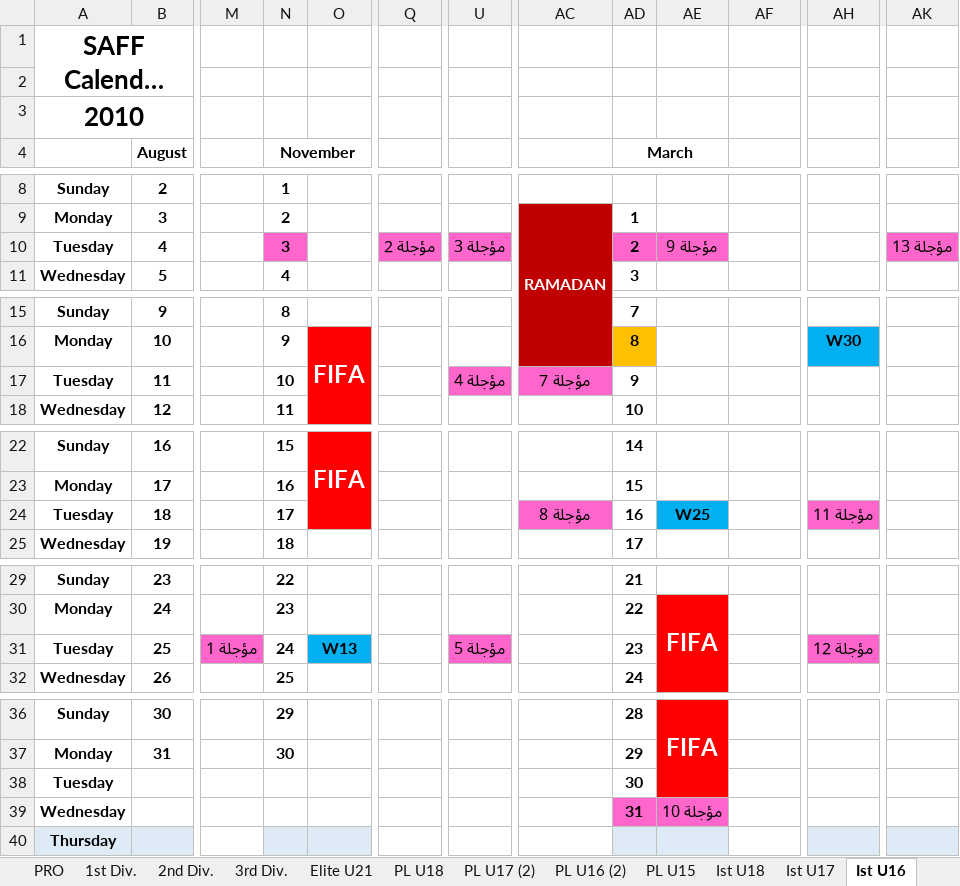
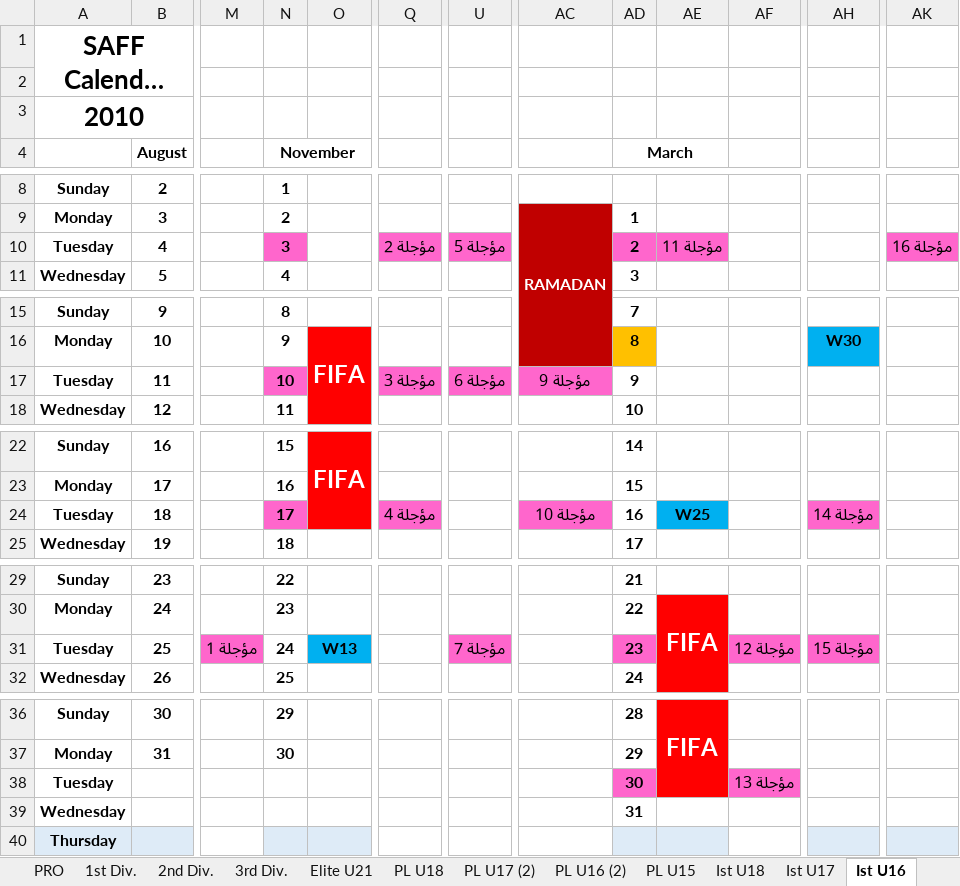
Before and after one commit to saff2026/SAFF, an Excel workbook: روزنامة_2026-27_مؤجلات_مرة_بين_كل_فترتين.xlsx, sheet Ist U16, drawn as a sheet; only a part is shown, gaps mark what is left out; long unchanged cells end in …; values as stored, in another font and other column widths than the file's, no borders; the diff covers the shown part only; the diff names each change by its address in the sheet, - before the commit and + after, or states it on an @@ line.

```diff
--- a/روزنامة_2026-27_مؤجلات_مرة_بين_كل_فترتين.xlsx (sheet Ist U16)
+++ b/روزنامة_2026-27_مؤجلات_مرة_بين_كل_فترتين.xlsx (sheet Ist U16)
-U10: مؤجلة 3
+U10: مؤجلة 5
-AE10: مؤجلة 9
+AE10: مؤجلة 11
-AK10: مؤجلة 13
+AK10: مؤجلة 16
-N17 fill: none
+N17 fill: #FF66CC
-Q17: (empty)
+Q17: مؤجلة 3
-Q17 fill: none
+Q17 fill: #FF66CC
-U17: مؤجلة 4
+U17: مؤجلة 6
-AC17: مؤجلة 7
+AC17: مؤجلة 9
-N24 fill: none
+N24 fill: #FF66CC
-Q24: (empty)
+Q24: مؤجلة 4
-Q24 fill: none
+Q24 fill: #FF66CC
-AC24: مؤجلة 8
+AC24: مؤجلة 10
-AH24: مؤجلة 11
+AH24: مؤجلة 14
-U31: مؤجلة 5
+U31: مؤجلة 7
-AD31 fill: none
+AD31 fill: #FF66CC
-AF31: (empty)
+AF31: مؤجلة 12
-AF31 fill: none
+AF31 fill: #FF66CC
-AH31: مؤجلة 12
+AH31: مؤجلة 15
-AD38 fill: none
+AD38 fill: #FF66CC
-AF38: (empty)
+AF38: مؤجلة 13
-AF38 fill: none
+AF38 fill: #FF66CC
-AD39:AE39 fill: #FF66CC
+AD39:AE39 fill: none
-AE39: مؤجلة 10
+AE39: (empty)
```
Also changed, not shown: 1 edited cell elsewhere in this sheet, sheet Ist U18, sheet Ist U17, sheet Ist U15, sheet ملخص المؤجلات, روزنامة_2026-27_مؤجلات_كل_3_ايام.xlsx.
